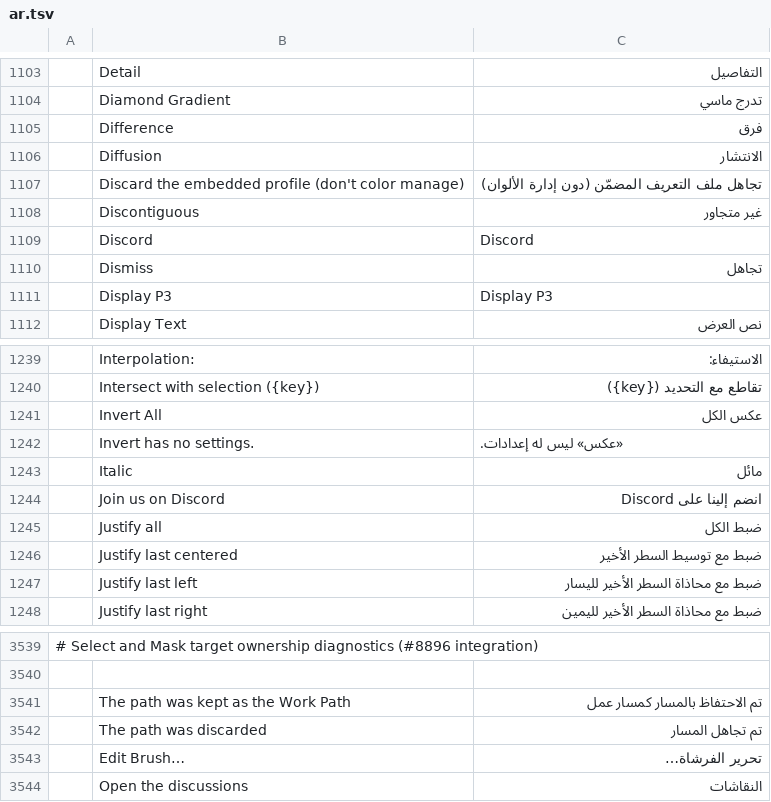
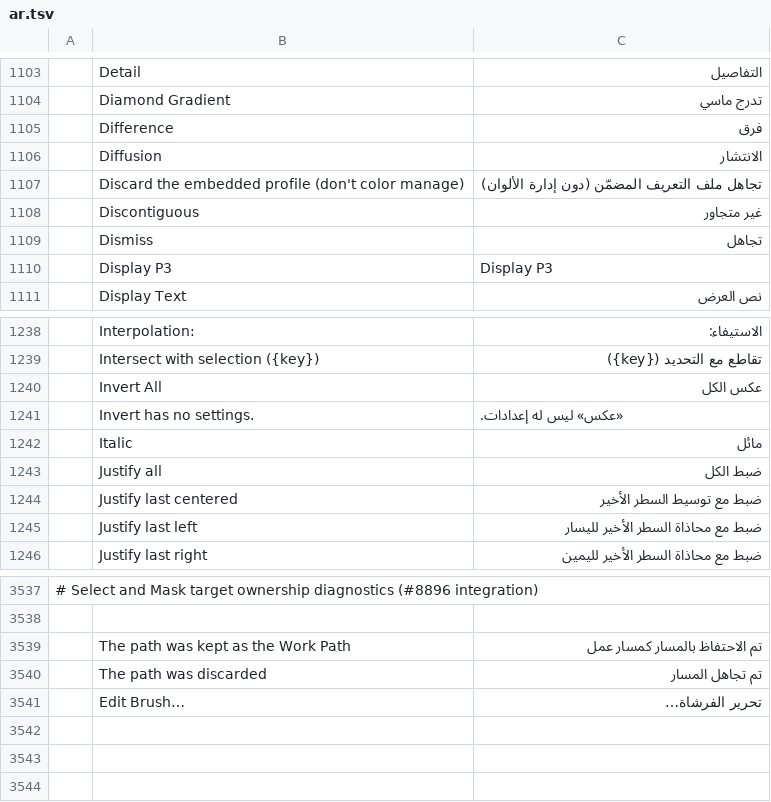
Before and after one commit to Anon5T4R/Local-Paint, a TSV file: crates/ui-egui/src/i18n/ar.tsv, drawn as a sheet; only a part is shown, gaps mark what is left out; the diff names each change by its address in the sheet, - before the commit and + after, or states it on an @@ line.

```diff
--- a/crates/ui-egui/src/i18n/ar.tsv
+++ b/crates/ui-egui/src/i18n/ar.tsv
-row 1109:  | Discord | Discord
-row 1244:  | Join us on Discord | انضم إلينا على Discord
-row 3544:  | Open the discussions | النقاشات
```
Also changed, not shown: crates/ui-egui/src/i18n/cs.tsv, crates/ui-egui/src/i18n/el.tsv, 31 other files.
